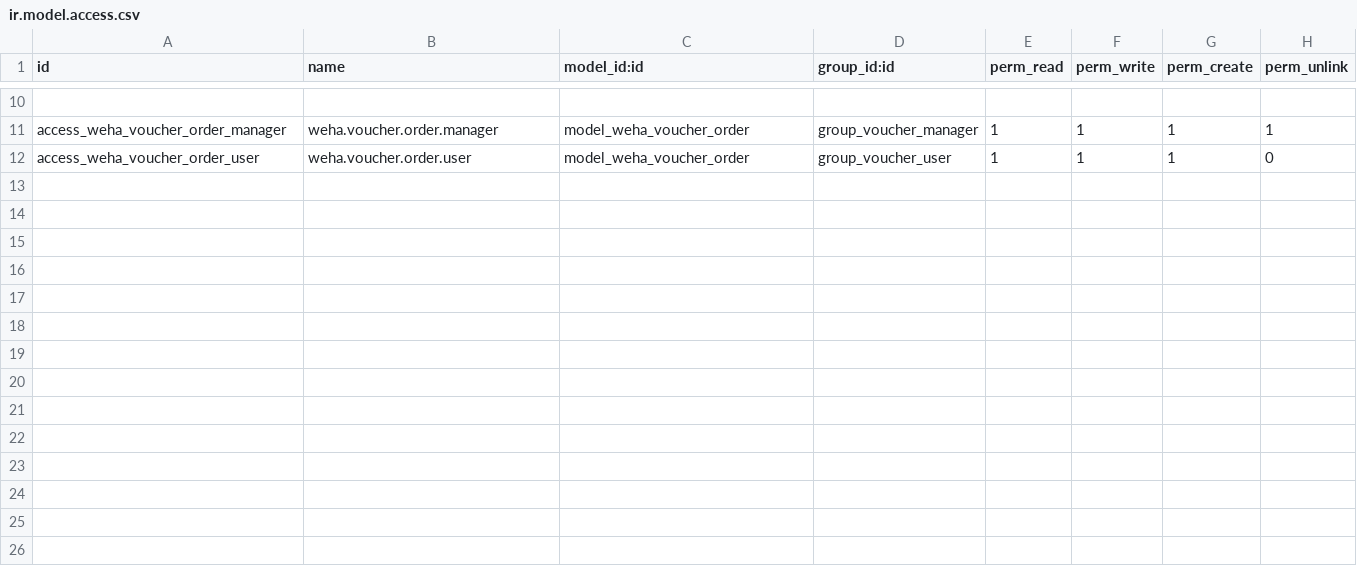
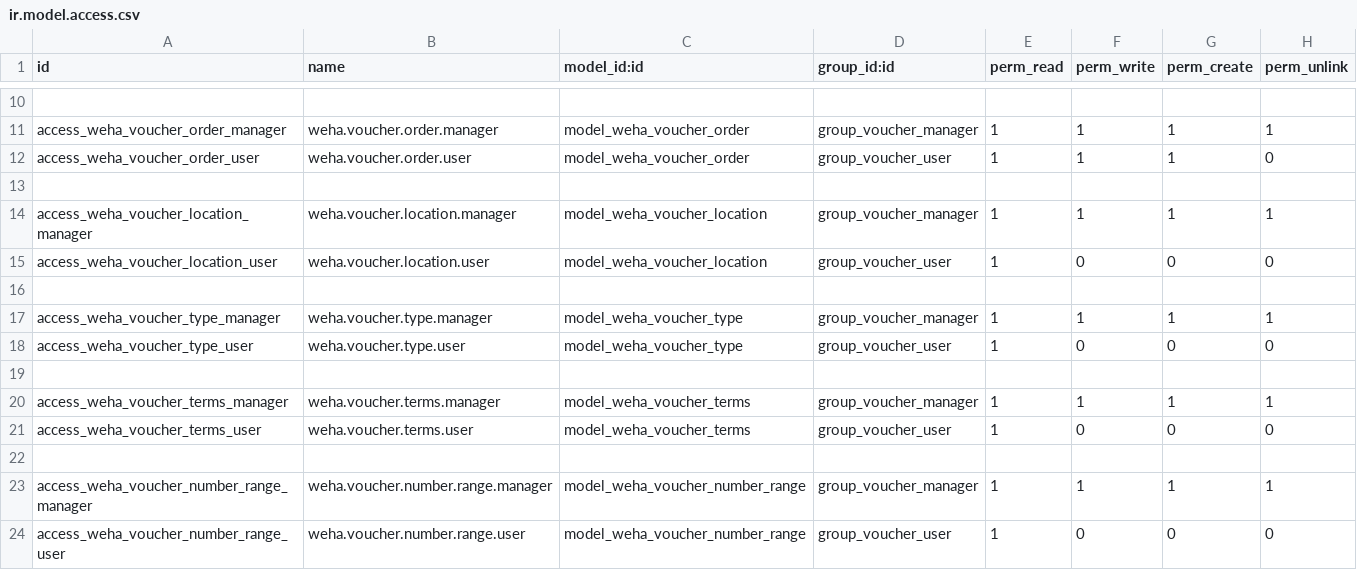
Before and after one commit to wahhid/weha_voucher_mgmt, a CSV file: weha_voucher_mgmt/security/ir.model.access.csv, drawn as a sheet; only a part is shown, gaps mark what is left out.

```diff
--- a/weha_voucher_mgmt/security/ir.model.access.csv
+++ b/weha_voucher_mgmt/security/ir.model.access.csv
@@ -12 +12,13 @@ access_weha_voucher_order_manager,weha.voucher.order.manager,model_weha_voucher_
 access_weha_voucher_order_user,weha.voucher.order.user,model_weha_voucher_order,group_voucher_user,1,1,1,0
+
+access_weha_voucher_location_manager,weha.voucher.location.manager,model_weha_voucher_location,group_voucher_manager,1,1,1,1
+access_weha_voucher_location_user,weha.voucher.location.user,model_weha_voucher_location,group_voucher_user,1,0,0,0
+
+access_weha_voucher_type_manager,weha.voucher.type.manager,model_weha_voucher_type,group_voucher_manager,1,1,1,1
+access_weha_voucher_type_user,weha.voucher.type.user,model_weha_voucher_type,group_voucher_user,1,0,0,0
+
+access_weha_voucher_terms_manager,weha.voucher.terms.manager,model_weha_voucher_terms,group_voucher_manager,1,1,1,1
+access_weha_voucher_terms_user,weha.voucher.terms.user,model_weha_voucher_terms,group_voucher_user,1,0,0,0
+
+access_weha_voucher_number_range_manager,weha.voucher.number.range.manager,model_weha_voucher_number_range,group_voucher_manager,1,1,1,1
+access_weha_voucher_number_range_user,weha.voucher.number.range.user,model_weha_voucher_number_range,group_voucher_user,1,0,0,0
```
Also changed, not shown: 9 other files.
